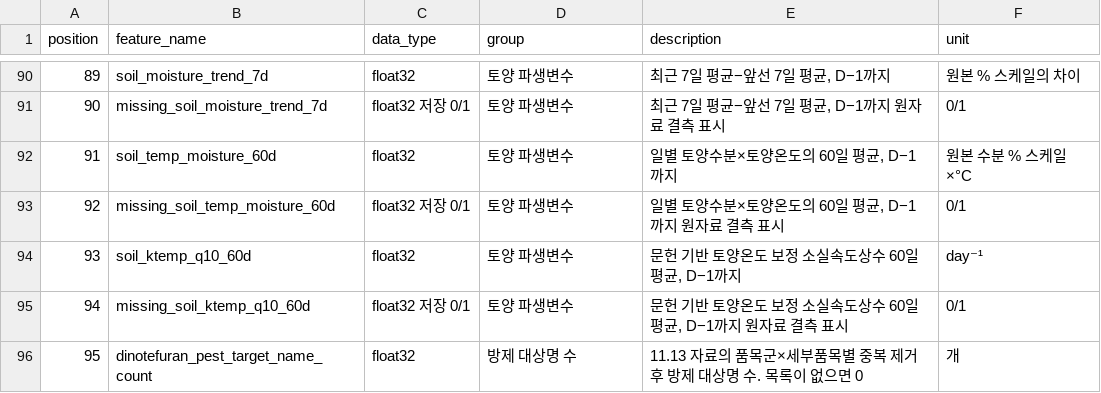
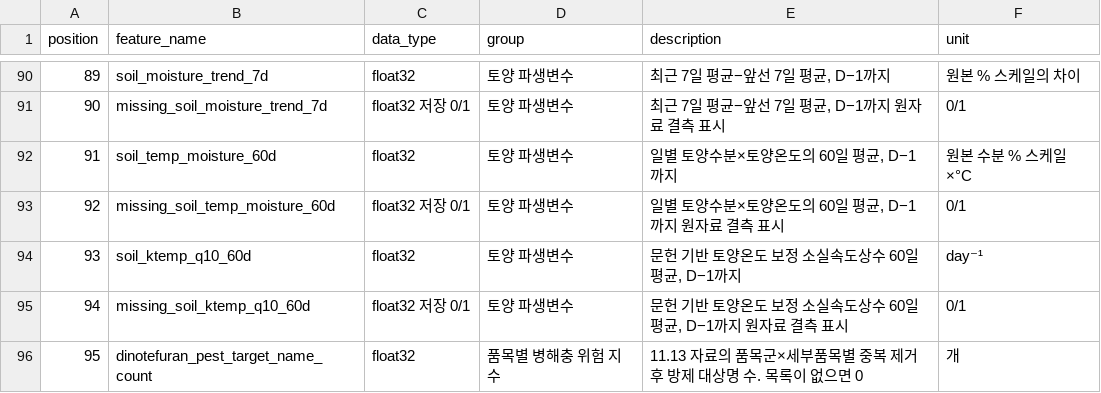
Before and after one commit to LeeMS0122/dinotefuran-catboost95-validation, a CSV file: 03_학습검증평가데이터_분할정보/입력정의_95열.csv, drawn as a sheet; only a part is shown, gaps mark what is left out.

Commit message:
Name feature 95 품목별 병해충 위험 지수

```diff
--- a/03_학습검증평가데이터_분할정보/입력정의_95열.csv
+++ b/03_학습검증평가데이터_분할정보/입력정의_95열.csv
@@ -95,2 +95,2 @@ position,feature_name,data_type,group,description,unit
 94,missing_soil_ktemp_q10_60d,float32 저장 0/1,토양 파생변수,"문헌 기반 토양온도 보정 소실속도상수 60일 평균, D−1까지 원자료 결측 표시",0/1
-95,dinotefuran_pest_target_name_count,float32,방제 대상명 수,11.13 자료의 품목군×세부품목별 중복 제거 후 방제 대상명 수. 목록이 없으면 0,개
+95,dinotefuran_pest_target_name_count,float32,품목별 병해충 위험 지수,11.13 자료의 품목군×세부품목별 중복 제거 후 방제 대상명 수. 목록이 없으면 0,개
```
Also changed, not shown: 09_검증대상버전_파일목록/파일목록_SHA256.csv, 8 other files.
